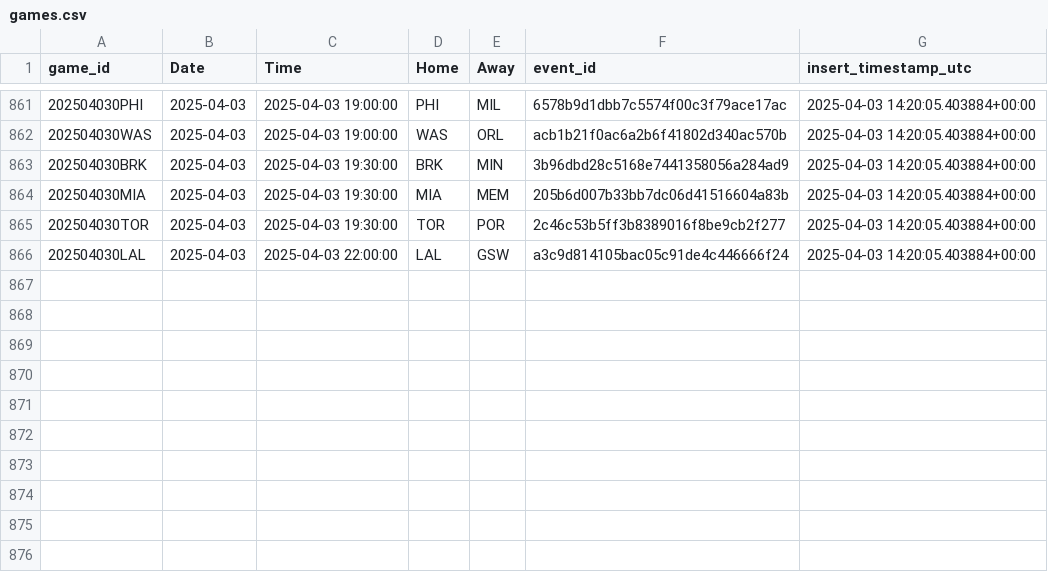
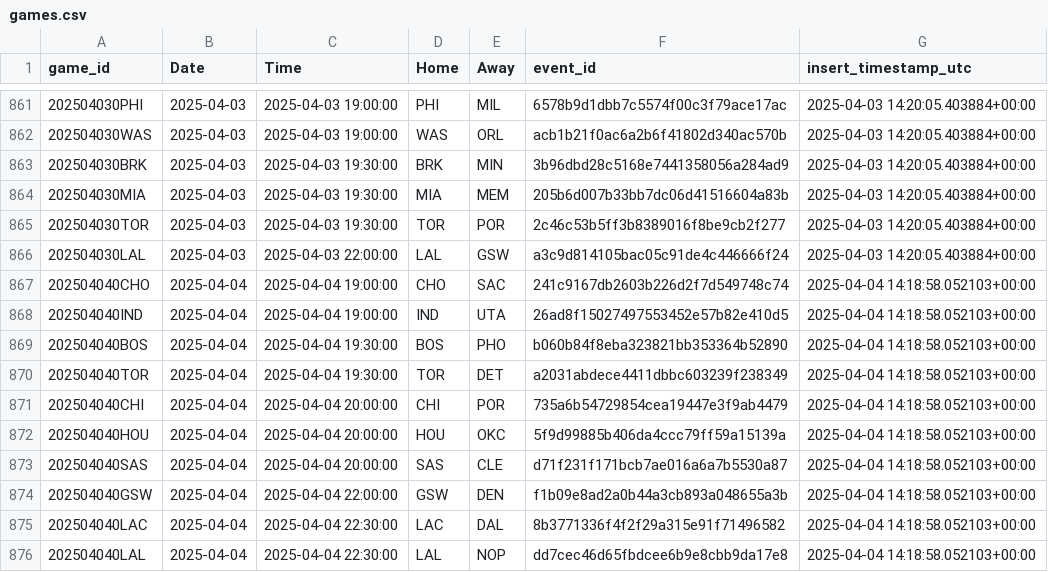
Before and after one commit to martinbog19/LeFirstBasket, a CSV file: data/games.csv, drawn as a sheet; only a part is shown, gaps mark what is left out; the diff names each change by its address in the sheet, - before the commit and + after, or states it on an @@ line.

```diff
--- a/data/games.csv
+++ b/data/games.csv
+row 867: 202504040CHO | 2025-04-04 | 2025-04-04 19:00:00 | CHO | SAC | 241c9167db2603b226d2f7d549748c74 | 2025-04-04 14:18:58.052103+00:00
+row 868: 202504040IND | 2025-04-04 | 2025-04-04 19:00:00 | IND | UTA | 26ad8f15027497553452e57b82e410d5 | 2025-04-04 14:18:58.052103+00:00
+row 869: 202504040BOS | 2025-04-04 | 2025-04-04 19:30:00 | BOS | PHO | b060b84f8eba323821bb353364b52890 | 2025-04-04 14:18:58.052103+00:00
+row 870: 202504040TOR | 2025-04-04 | 2025-04-04 19:30:00 | TOR | DET | a2031abdece4411dbbc603239f238349 | 2025-04-04 14:18:58.052103+00:00
+row 871: 202504040CHI | 2025-04-04 | 2025-04-04 20:00:00 | CHI | POR | 735a6b54729854cea19447e3f9ab4479 | 2025-04-04 14:18:58.052103+00:00
+row 872: 202504040HOU | 2025-04-04 | 2025-04-04 20:00:00 | HOU | OKC | 5f9d99885b406da4ccc79ff59a15139a | 2025-04-04 14:18:58.052103+00:00
+row 873: 202504040SAS | 2025-04-04 | 2025-04-04 20:00:00 | SAS | CLE | d71f231f171bcb7ae016a6a7b5530a87 | 2025-04-04 14:18:58.052103+00:00
+row 874: 202504040GSW | 2025-04-04 | 2025-04-04 22:00:00 | GSW | DEN | f1b09e8ad2a0b44a3cb893a048655a3b | 2025-04-04 14:18:58.052103+00:00
+row 875: 202504040LAC | 2025-04-04 | 2025-04-04 22:30:00 | LAC | DAL | 8b3771336f4f2f29a315e91f71496582 | 2025-04-04 14:18:58.052103+00:00
+row 876: 202504040LAL | 2025-04-04 | 2025-04-04 22:30:00 | LAL | NOP | dd7cec46d65fbdcee6b9e8cbb9da17e8 | 2025-04-04 14:18:58.052103+00:00
```
Also changed, not shown: 2 other files.
